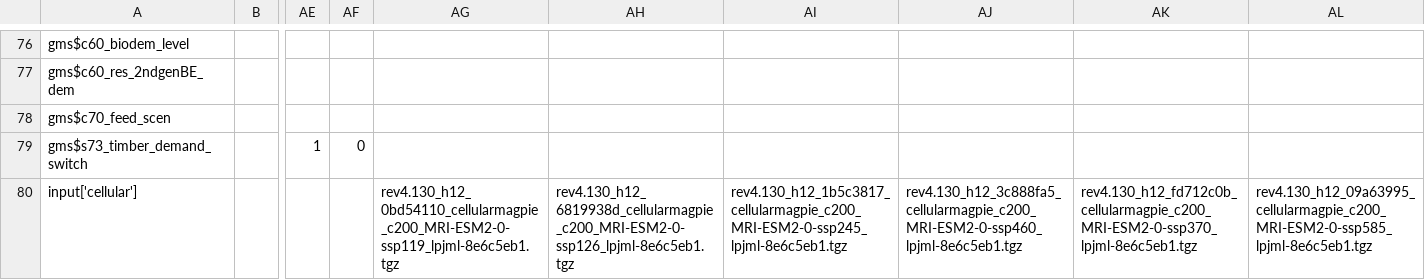
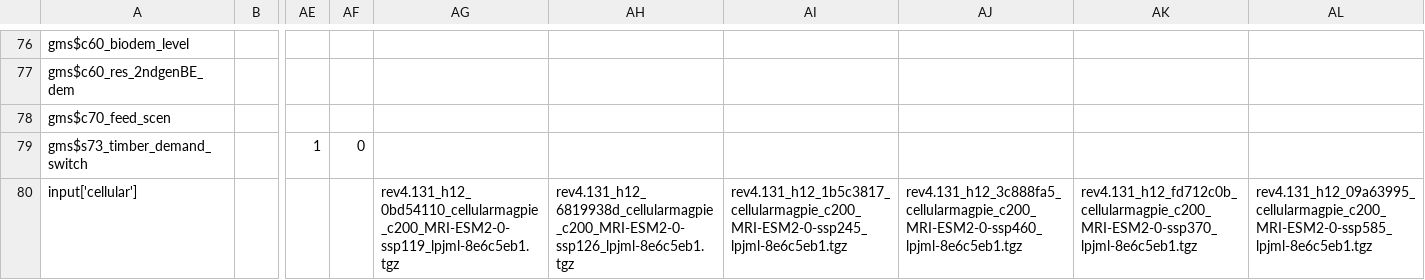
Before and after one commit to flohump/magpie, a CSV file: config/scenario_config.csv, drawn as a sheet; only a part is shown, gaps mark what is left out; the diff names each change by its address in the sheet, - before the commit and + after, or states it on an @@ line.

```diff
--- a/config/scenario_config.csv
+++ b/config/scenario_config.csv
-AG80: rev4.130_h12_0bd54110_cellularmagpie_c200_MRI-ESM2-0-ssp119_lpjml-8e6c5eb1.tgz
+AG80: rev4.131_h12_0bd54110_cellularmagpie_c200_MRI-ESM2-0-ssp119_lpjml-8e6c5eb1.tgz
-AH80: rev4.130_h12_6819938d_cellularmagpie_c200_MRI-ESM2-0-ssp126_lpjml-8e6c5eb1.tgz
+AH80: rev4.131_h12_6819938d_cellularmagpie_c200_MRI-ESM2-0-ssp126_lpjml-8e6c5eb1.tgz
-AI80: rev4.130_h12_1b5c3817_cellularmagpie_c200_MRI-ESM2-0-ssp245_lpjml-8e6c5eb1.tgz
+AI80: rev4.131_h12_1b5c3817_cellularmagpie_c200_MRI-ESM2-0-ssp245_lpjml-8e6c5eb1.tgz
-AJ80: rev4.130_h12_3c888fa5_cellularmagpie_c200_MRI-ESM2-0-ssp460_lpjml-8e6c5eb1.tgz
+AJ80: rev4.131_h12_3c888fa5_cellularmagpie_c200_MRI-ESM2-0-ssp460_lpjml-8e6c5eb1.tgz
-AK80: rev4.130_h12_fd712c0b_cellularmagpie_c200_MRI-ESM2-0-ssp370_lpjml-8e6c5eb1.tgz
+AK80: rev4.131_h12_fd712c0b_cellularmagpie_c200_MRI-ESM2-0-ssp370_lpjml-8e6c5eb1.tgz
-AL80: rev4.130_h12_09a63995_cellularmagpie_c200_MRI-ESM2-0-ssp585_lpjml-8e6c5eb1.tgz
+AL80: rev4.131_h12_09a63995_cellularmagpie_c200_MRI-ESM2-0-ssp585_lpjml-8e6c5eb1.tgz
```
Also changed, not shown: 40 other files.
